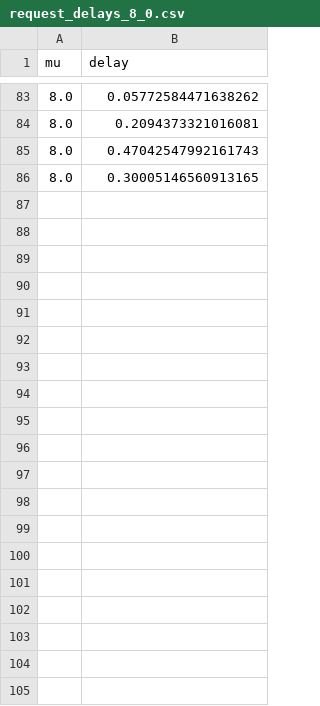
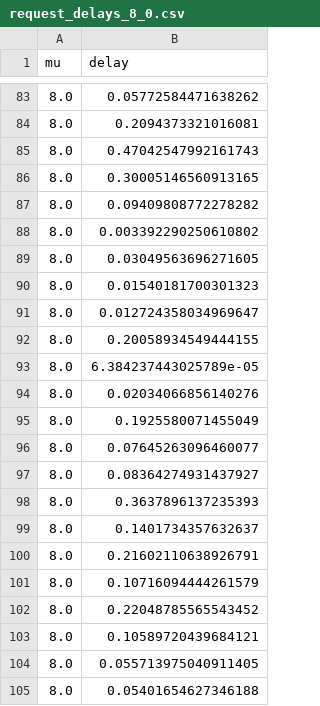
Before and after one commit to giamberinigiulia/SPE_Project, a CSV file: data/csv/request_delays_8_0.csv, drawn as a sheet; only a part is shown, gaps mark what is left out; the diff covers the shown part only.

```diff
--- a/data/csv/request_delays_8_0.csv
+++ b/data/csv/request_delays_8_0.csv
@@ -86 +86,20 @@ mu,delay
 8.0,0.30005146560913165
+8.0,0.09409808772278282
+8.0,0.003392290250610802
+8.0,0.03049563696271605
+8.0,0.01540181700301323
+8.0,0.012724358034969647
+8.0,0.20058934549444155
+8.0,6.384237443025789e-05
+8.0,0.02034066856140276
+8.0,0.1925580071455049
+8.0,0.07645263096460077
+8.0,0.08364274931437927
+8.0,0.3637896137235393
+8.0,0.1401734357632637
+8.0,0.21602110638926791
+8.0,0.10716094444261579
+8.0,0.22048785565543452
+8.0,0.10589720439684121
+8.0,0.055713975040911405
+8.0,0.05401654627346188
```
Also changed, not shown: 32 added rows elsewhere in this file, data/csv/response_time.csv, 5 other files.
